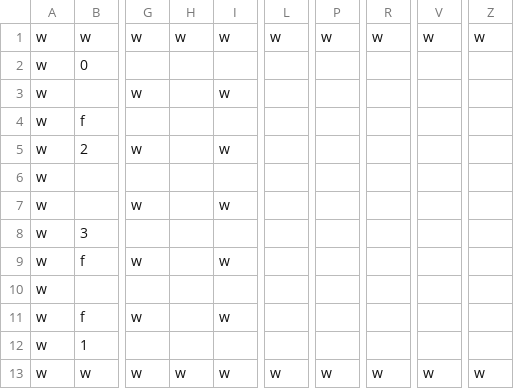
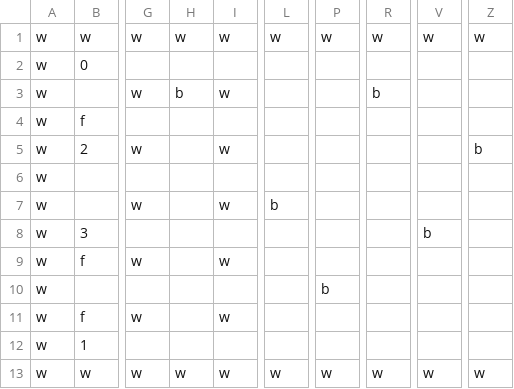
Before and after one commit to Dan-Runiskovs/2GD10_Prog4_Bomberman, a CSV file: Data/Level/level_normal.csv, drawn as a sheet; only a part is shown, gaps mark what is left out; the diff names each change by its address in the sheet, - before the commit and + after, or states it on an @@ line.

```diff
--- a/Data/Level/level_normal.csv
+++ b/Data/Level/level_normal.csv
-H3: (empty)
+H3: b
-R3: (empty)
+R3: b
-Z5: (empty)
+Z5: b
-L7: (empty)
+L7: b
-V8: (empty)
+V8: b
-P10: (empty)
+P10: b
```
Also changed, not shown: 12 other files.
